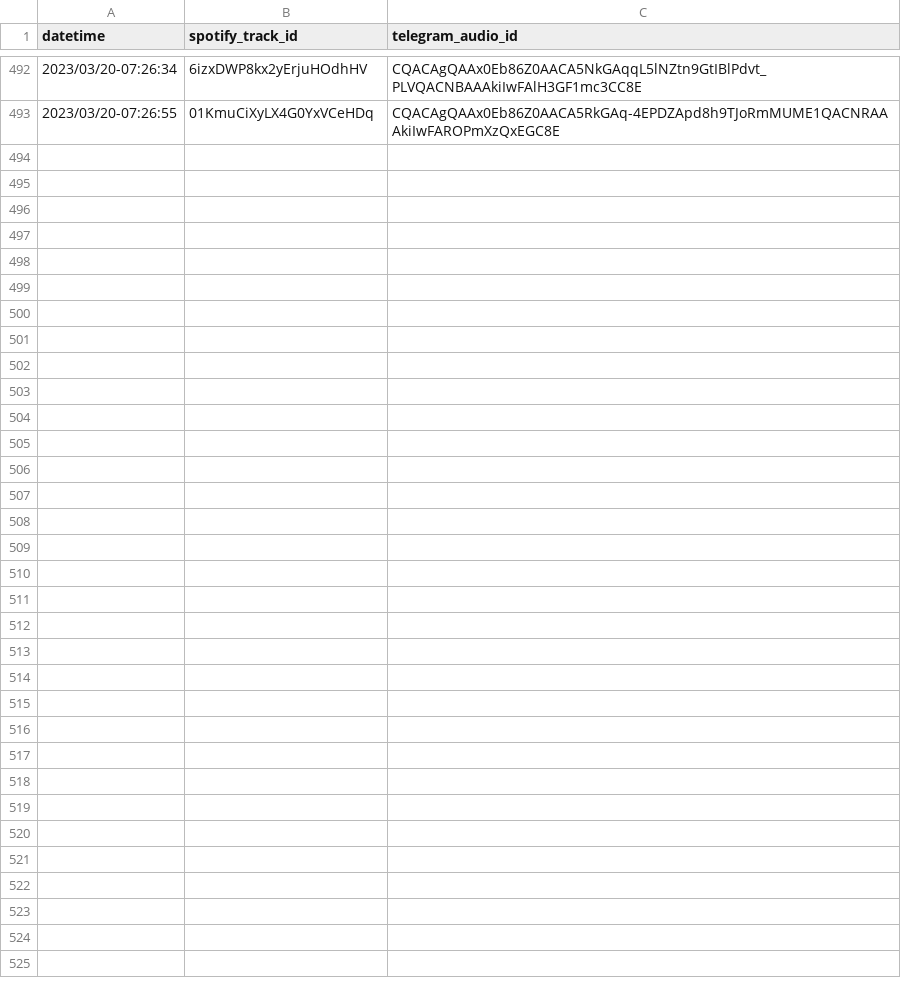
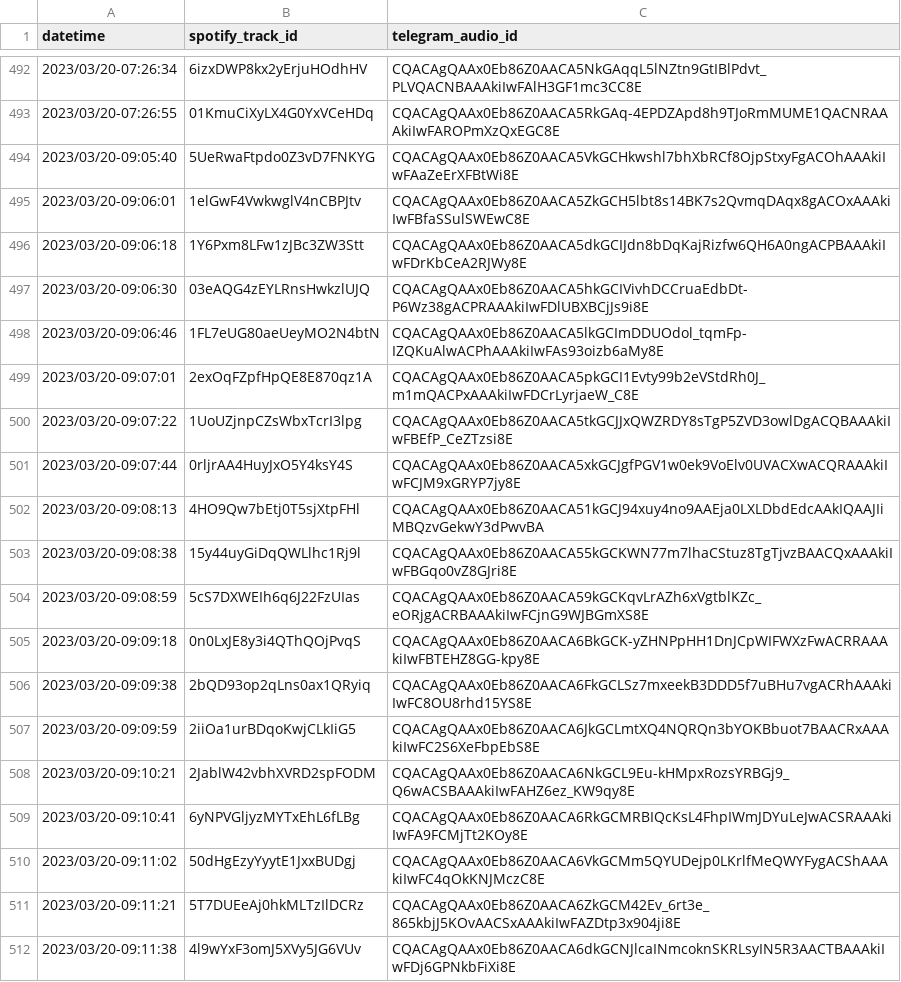
Before and after one commit to arashnm80/spot-seek-bot, a CSV file: csv_files/db.csv, drawn as a sheet; only a part is shown, gaps mark what is left out; the diff covers the shown part only; the diff names each change by its address in the sheet, - before the commit and + after, or states it on an @@ line.

Commit message:
fix 100 tracks limit

```diff
--- a/csv_files/db.csv
+++ b/csv_files/db.csv
+row 494: 2023/03/20-09:05:40 | 5UeRwaFtpdo0Z3vD7FNKYG | CQACAgQAAx0Eb86Z0AACA5VkGCHkwshl7bhXbRCf8OjpStxyFgACOhAAAkiIwFAaZeErXFBtWi8E
+row 495: 2023/03/20-09:06:01 | 1elGwF4VwkwglV4nCBPJtv | CQACAgQAAx0Eb86Z0AACA5ZkGCH5lbt8s14BK7s2QvmqDAqx8gACOxAAAkiIwFBfaSSulSWEwC8E
+row 496: 2023/03/20-09:06:18 | 1Y6Pxm8LFw1zJBc3ZW3Stt | CQACAgQAAx0Eb86Z0AACA5dkGCIJdn8bDqKajRizfw6QH6A0ngACPBAAAkiIwFDrKbCeA2RJWy8E
+row 497: 2023/03/20-09:06:30 | 03eAQG4zEYLRnsHwkzlUJQ | CQACAgQAAx0Eb86Z0AACA5hkGCIVivhDCCruaEdbDt-P6Wz38gACPRAAAkiIwFDlUBXBCjJs9i8E
+row 498: 2023/03/20-09:06:46 | 1FL7eUG80aeUeyMO2N4btN | CQACAgQAAx0Eb86Z0AACA5lkGCImDDUOdol_tqmFp-IZQKuAlwACPhAAAkiIwFAs93oizb6aMy8E
+row 499: 2023/03/20-09:07:01 | 2exOqFZpfHpQE8E870qz1A | CQACAgQAAx0Eb86Z0AACA5pkGCI1Evty99b2eVStdRh0J_m1mQACPxAAAkiIwFDCrLyrjaeW_C8E
+row 500: 2023/03/20-09:07:22 | 1UoUZjnpCZsWbxTcrI3lpg | CQACAgQAAx0Eb86Z0AACA5tkGCJJxQWZRDY8sTgP5ZVD3owlDgACQBAAAkiIwFBEfP_CeZTzsi8E
+row 501: 2023/03/20-09:07:44 | 0rljrAA4HuyJxO5Y4ksY4S | CQACAgQAAx0Eb86Z0AACA5xkGCJgfPGV1w0ek9VoElv0UVACXwACQRAAAkiIwFCJM9xGRYP7jy8E
+row 502: 2023/03/20-09:08:13 | 4HO9Qw7bEtj0T5sjXtpFHl | CQACAgQAAx0Eb86Z0AACA51kGCJ94xuy4no9AAEja0LXLDbdEdcAAkIQAAJIiMBQzvGekwY3dPwvBA
+row 503: 2023/03/20-09:08:38 | 15y44uyGiDqQWLlhc1Rj9l | CQACAgQAAx0Eb86Z0AACA55kGCKWN77m7lhaCStuz8TgTjvzBAACQxAAAkiIwFBGqo0vZ8GJri8E
+row 504: 2023/03/20-09:08:59 | 5cS7DXWEIh6q6J22FzUIas | CQACAgQAAx0Eb86Z0AACA59kGCKqvLrAZh6xVgtblKZc_eORjgACRBAAAkiIwFCjnG9WJBGmXS8E
+row 505: 2023/03/20-09:09:18 | 0n0LxJE8y3i4QThQOjPvqS | CQACAgQAAx0Eb86Z0AACA6BkGCK-yZHNPpHH1DnJCpWIFWXzFwACRRAAAkiIwFBTEHZ8GG-kpy8E
+row 506: 2023/03/20-09:09:38 | 2bQD93op2qLns0ax1QRyiq | CQACAgQAAx0Eb86Z0AACA6FkGCLSz7mxeekB3DDD5f7uBHu7vgACRhAAAkiIwFC8OU8rhd15YS8E
+row 507: 2023/03/20-09:09:59 | 2iiOa1urBDqoKwjCLkIiG5 | CQACAgQAAx0Eb86Z0AACA6JkGCLmtXQ4NQRQn3bYOKBbuot7BAACRxAAAkiIwFC2S6XeFbpEbS8E
+row 508: 2023/03/20-09:10:21 | 2JablW42vbhXVRD2spFODM | CQACAgQAAx0Eb86Z0AACA6NkGCL9Eu-kHMpxRozsYRBGj9_Q6wACSBAAAkiIwFAHZ6ez_KW9qy8E
+row 509: 2023/03/20-09:10:41 | 6yNPVGljyzMYTxEhL6fLBg | CQACAgQAAx0Eb86Z0AACA6RkGCMRBIQcKsL4FhpIWmJDYuLeJwACSRAAAkiIwFA9FCMjTt2KOy8E
+row 510: 2023/03/20-09:11:02 | 50dHgEzyYyytE1JxxBUDgj | CQACAgQAAx0Eb86Z0AACA6VkGCMm5QYUDejp0LKrlfMeQWYFygACShAAAkiIwFC4qOkKNJMczC8E
+row 511: 2023/03/20-09:11:21 | 5T7DUEeAj0hkMLTzIlDCRz | CQACAgQAAx0Eb86Z0AACA6ZkGCM42Ev_6rt3e_865kbjJ5KOvAACSxAAAkiIwFAZDtp3x904ji8E
+row 512: 2023/03/20-09:11:38 | 4l9wYxF3omJ5XVy5JG6VUv | CQACAgQAAx0Eb86Z0AACA6dkGCNJlcaINmcoknSKRLsyIN5R3AACTBAAAkiIwFDj6GPNkbFiXi8E
```
Also changed, not shown: 30 added rows elsewhere in this file, 3 other files.
